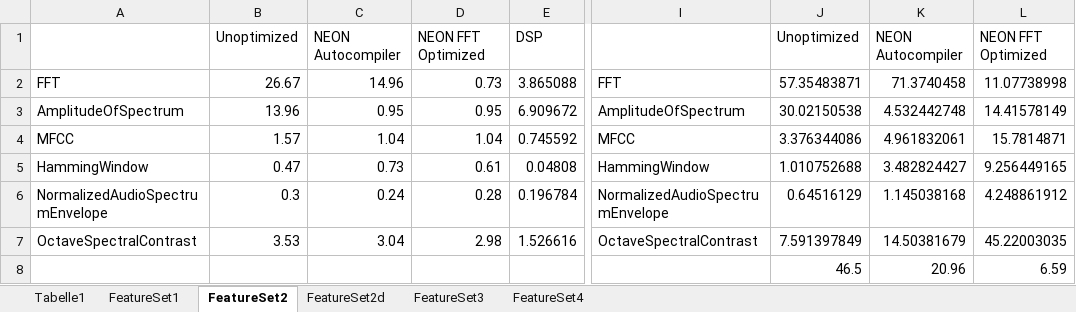
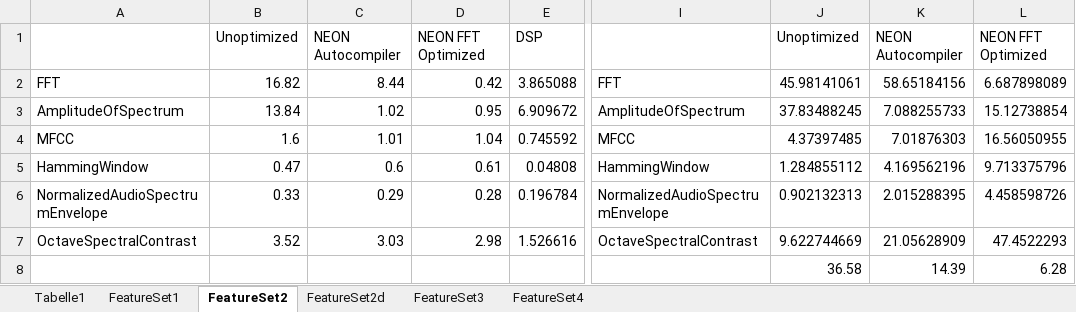
Before and after one commit to DuncanSin/Masterarbeit, an Excel workbook: Results/ResultsExtraktion.xlsx, sheet FeatureSet2, drawn as a sheet; only a part is shown, gaps mark what is left out; values as stored, in another font and other column widths than the file's, no borders; charts and pictures not drawn; the diff names each change by its address in the sheet, - before the commit and + after, or states it on an @@ line.

```diff
--- a/Results/ResultsExtraktion.xlsx (sheet FeatureSet2)
+++ b/Results/ResultsExtraktion.xlsx (sheet FeatureSet2)
-B2: 26.67
+B2: 16.82
-C2: 14.96
+C2: 8.44
-D2: 0.73
+D2: 0.42
-J2: 57.35483871
+J2: 45.98141061
-K2: 71.3740458
+K2: 58.65184156
-L2: 11.07738998
+L2: 6.687898089
-B3: 13.96
+B3: 13.84
-C3: 0.95
+C3: 1.02
-J3: 30.02150538
+J3: 37.83488245
-K3: 4.532442748
+K3: 7.088255733
-L3: 14.41578149
+L3: 15.12738854
-B4: 1.57
+B4: 1.6
-C4: 1.04
+C4: 1.01
-J4: 3.376344086
+J4: 4.37397485
-K4: 4.961832061
+K4: 7.01876303
-L4: 15.7814871
+L4: 16.56050955
-C5: 0.73
+C5: 0.6
-J5: 1.010752688
+J5: 1.284855112
-K5: 3.482824427
+K5: 4.169562196
-L5: 9.256449165
+L5: 9.713375796
-B6: 0.3
+B6: 0.33
-C6: 0.24
+C6: 0.29
-J6: 0.64516129
+J6: 0.902132313
-K6: 1.145038168
+K6: 2.015288395
-L6: 4.248861912
+L6: 4.458598726
-B7: 3.53
+B7: 3.52
-C7: 3.04
+C7: 3.03
-J7: 7.591397849
+J7: 9.622744669
-K7: 14.50381679
+K7: 21.05628909
-L7: 45.22003035
+L7: 47.4522293
-J8: 46.5
+J8: 36.58
-K8: 20.96
+K8: 14.39
-L8: 6.59
+L8: 6.28
```
Also changed, not shown: sheet Tabelle1, sheet FeatureSet1, sheet FeatureSet4, sheet FeatureSet2d, sheet FeatureSet3, formulas that keep their value, charts or pictures, Results/Results.xlsx, 43 other files.
